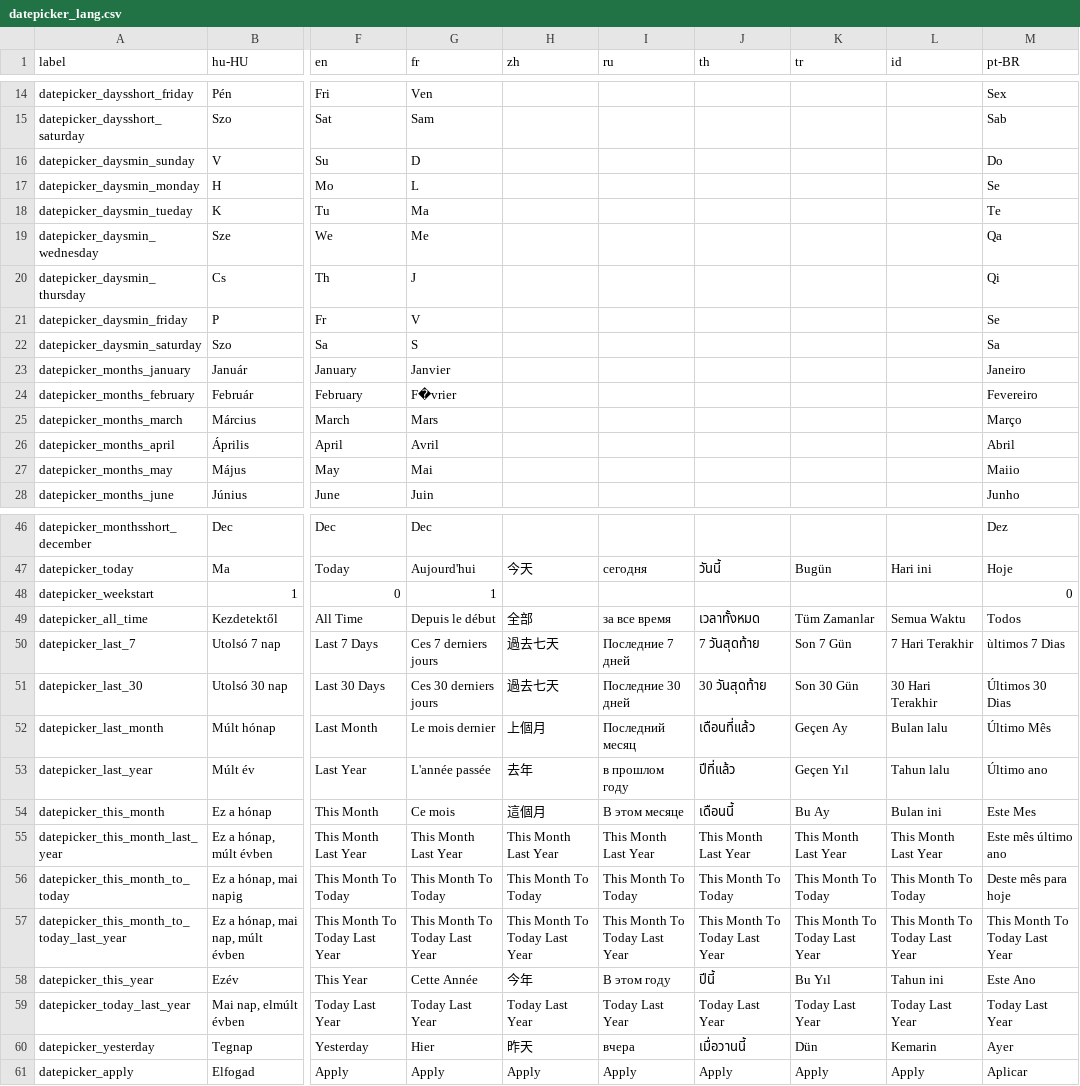
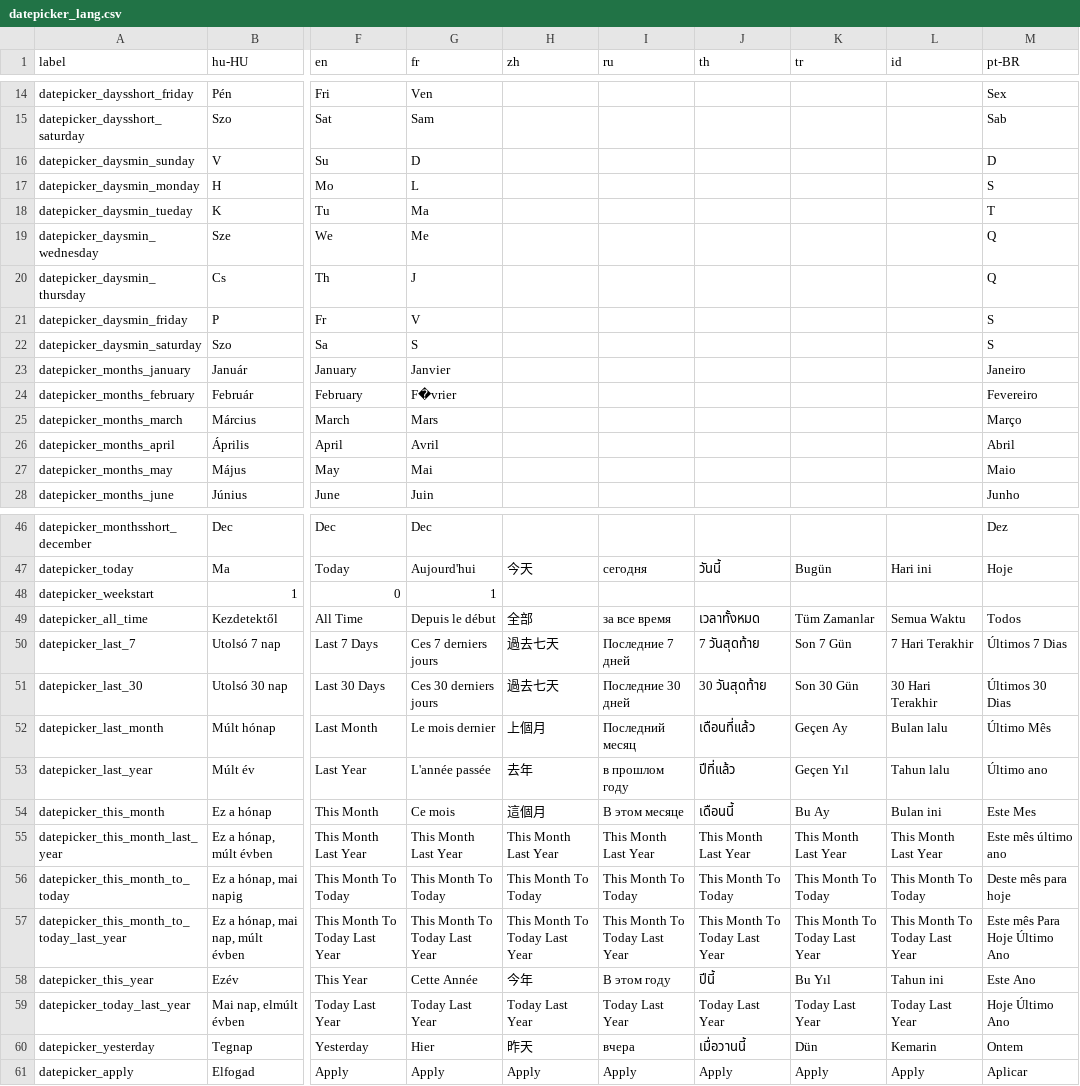
Before and after one commit to opensourcepos/opensourcepos, a CSV file: translations/datepicker_lang.csv, drawn as a sheet; only a part is shown, gaps mark what is left out; the diff names each change by its address in the sheet, - before the commit and + after, or states it on an @@ line.

```diff
--- a/translations/datepicker_lang.csv
+++ b/translations/datepicker_lang.csv
-M16 (pt-BR): Do
+M16 (pt-BR): D
-M17 (pt-BR): Se
+M17 (pt-BR): S
-M18 (pt-BR): Te
+M18 (pt-BR): T
-M19 (pt-BR): Qa
+M19 (pt-BR): Q
-M20 (pt-BR): Qi
+M20 (pt-BR): Q
-M21 (pt-BR): Se
+M21 (pt-BR): S
-M22 (pt-BR): Sa
+M22 (pt-BR): S
-M27 (pt-BR): Maiio
+M27 (pt-BR): Maio
-M48 (pt-BR): 0
+M48 (pt-BR): (empty)
-M50 (pt-BR): ùltimos 7 Dias
+M50 (pt-BR): Últimos 7 Dias
-M57 (pt-BR): This Month To Today Last Year
+M57 (pt-BR): Este mês Para Hoje Último Ano
-M59 (pt-BR): Today Last Year
+M59 (pt-BR): Hoje Último Ano
-M60 (pt-BR): Ayer
+M60 (pt-BR): Ontem
```
Also changed, not shown: 11 other files.
